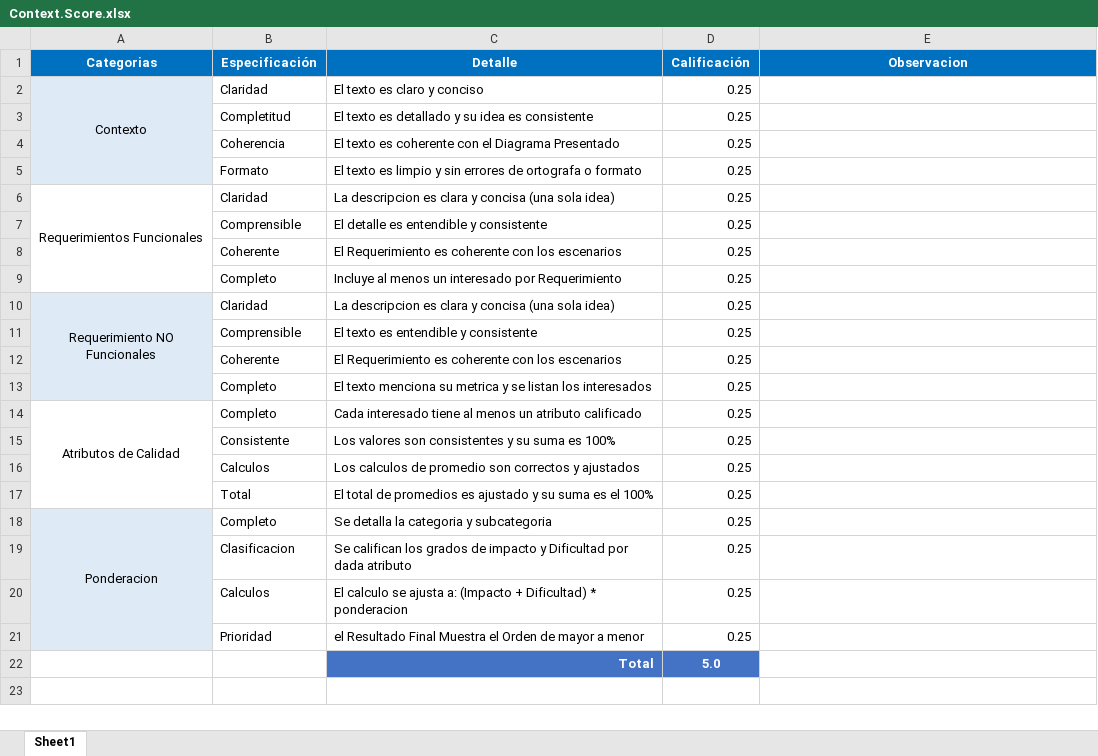
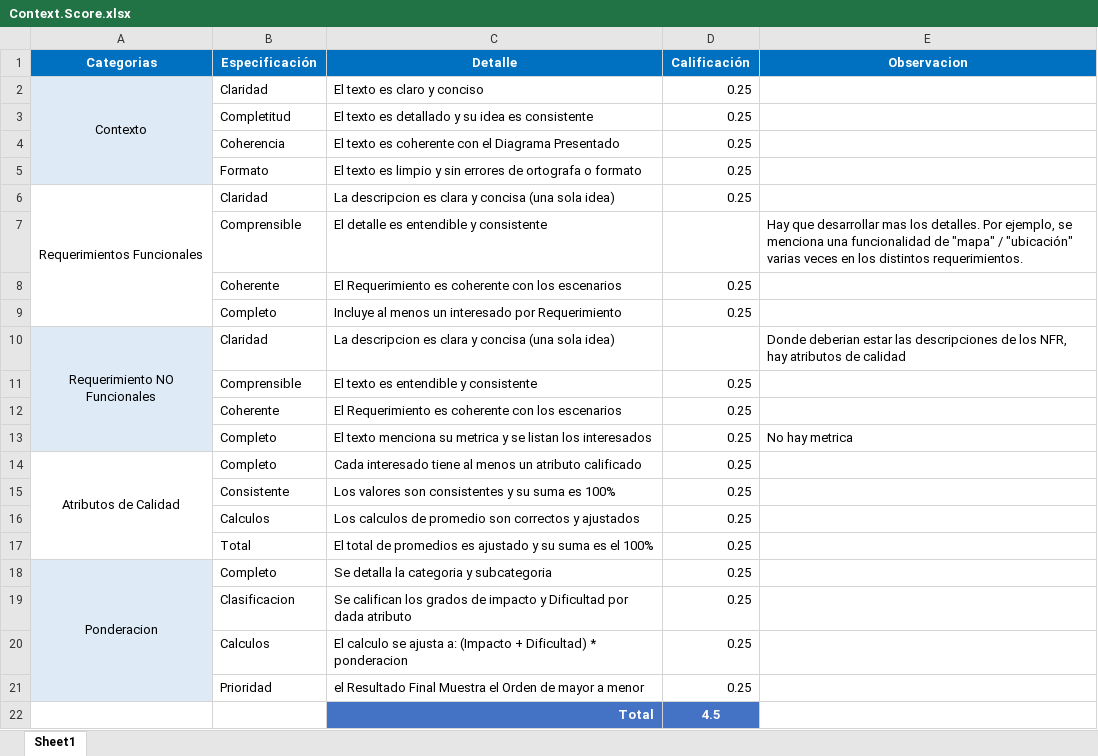
Before and after one commit to Jucer74/SoftwareArchitecture, an Excel workbook: Project/Context/Context.Score.xlsx, sheet Sheet1, drawn as a sheet; values as stored, in another font and other column widths than the file's, no borders; the diff names each change by its address in the sheet, - before the commit and + after, or states it on an @@ line.

Commit message:
--Revisión--
Se hizo la revisión del pptx

```diff
--- a/Project/Context/Context.Score.xlsx (sheet Sheet1)
+++ b/Project/Context/Context.Score.xlsx (sheet Sheet1)
-D7 (Calificación): 0.25
+D7 (Calificación): (empty)
-E7 (Observacion): (empty)
+E7 (Observacion): Hay que desarrollar mas los detalles. Por ejemplo, se menciona una funcionalidad de "mapa" / "ubicación" varias veces en los distintos requerimientos.
-D10 (Calificación): 0.25
+D10 (Calificación): (empty)
-E10 (Observacion): (empty)
+E10 (Observacion): Donde deberian estar las descripciones de los NFR, hay atributos de calidad
-E13 (Observacion): (empty)
+E13 (Observacion): No hay metrica
-D22 (Calificación): 5.0
+D22 (Calificación): 4.5
```
